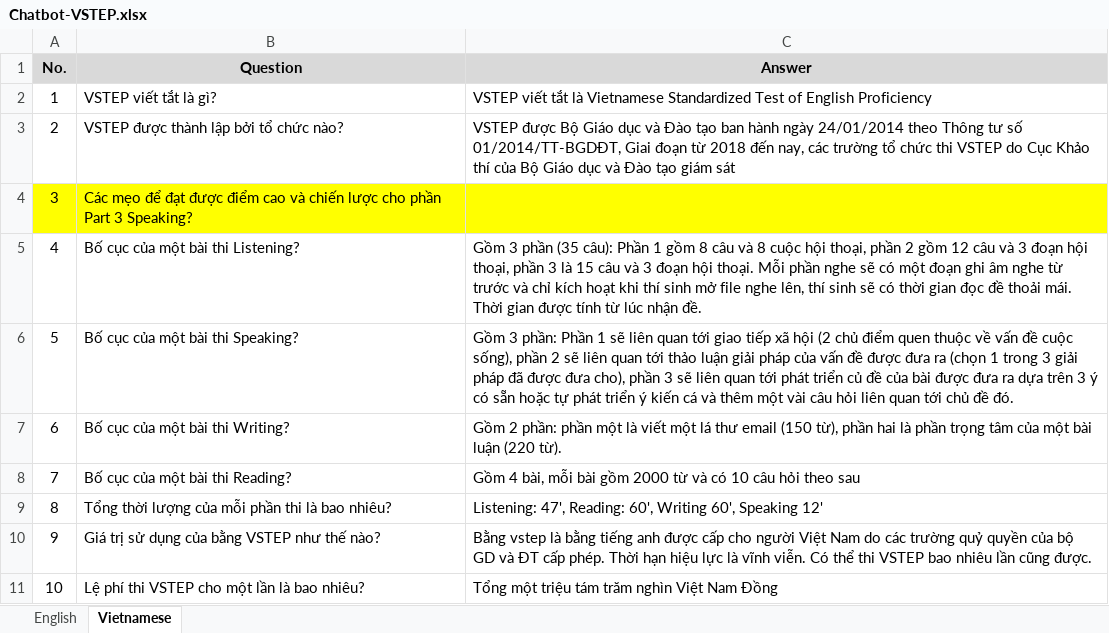
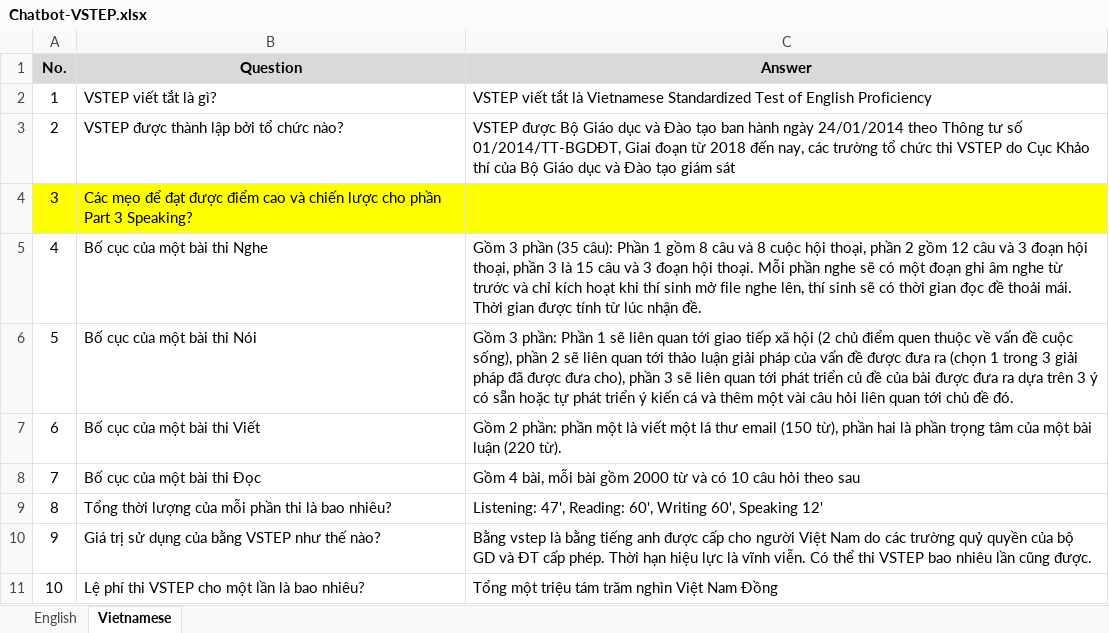
Before and after one commit to npqace/VStep-AI-Chatbot, an Excel workbook: vstep_data/Chatbot-VSTEP.xlsx, sheet Vietnamese, drawn as a sheet; only a part is shown; values as stored, in another font and other column widths than the file's, no borders; the diff names each change by its address in the sheet, - before the commit and + after, or states it on an @@ line.

```diff
--- a/vstep_data/Chatbot-VSTEP.xlsx (sheet Vietnamese)
+++ b/vstep_data/Chatbot-VSTEP.xlsx (sheet Vietnamese)
-B5 (Question): Bố cục của một bài thi Listening?
+B5 (Question): Bố cục của một bài thi Nghe
-B6 (Question): Bố cục của một bài thi Speaking?
+B6 (Question): Bố cục của một bài thi Nói
-B7 (Question): Bố cục của một bài thi Writing?
+B7 (Question): Bố cục của một bài thi Viết
-B8 (Question): Bố cục của một bài thi Reading?
+B8 (Question): Bố cục của một bài thi Đọc
```
Also changed, not shown: 5 other files.
